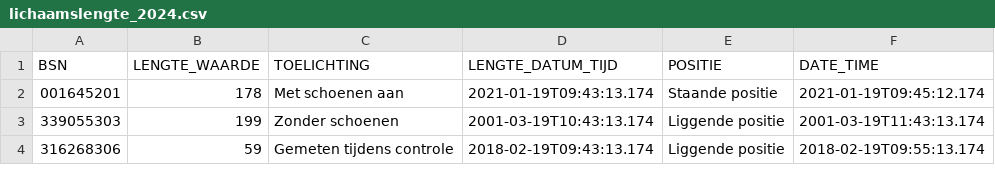
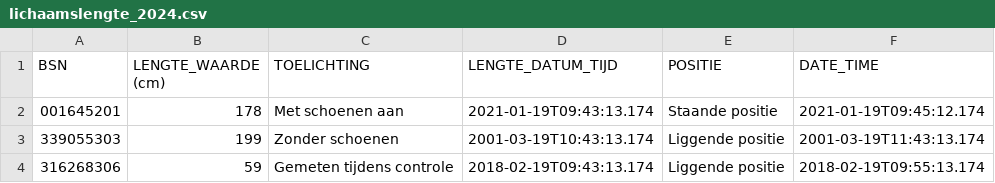
Before and after one commit to MaastrichtUniversity/docker-health, a CSV file: data/envida-demo-data/csv/lichaamslengte_2024.csv, drawn as a sheet.

Commit message:
Add (cm) to LENGTE_WAARDE column in dummy data
[DHHDP-1281, DHHDP-1614]

```diff
--- a/data/envida-demo-data/csv/lichaamslengte_2024.csv
+++ b/data/envida-demo-data/csv/lichaamslengte_2024.csv
@@ -1,2 +1,2 @@
-BSN,LENGTE_WAARDE,TOELICHTING,LENGTE_DATUM_TIJD,POSITIE,DATE_TIME
+BSN,LENGTE_WAARDE (cm),TOELICHTING,LENGTE_DATUM_TIJD,POSITIE,DATE_TIME
 001645201,178,Met schoenen aan,2021-01-19T09:43:13.174,Staande positie,2021-01-19T09:45:12.174
```
Also changed, not shown: data/mumc-demo-data/csv/lichaamslengte_2024.csv, data/test-demo-data/csv/lichaamslengte_2024.csv, 2 other files.
